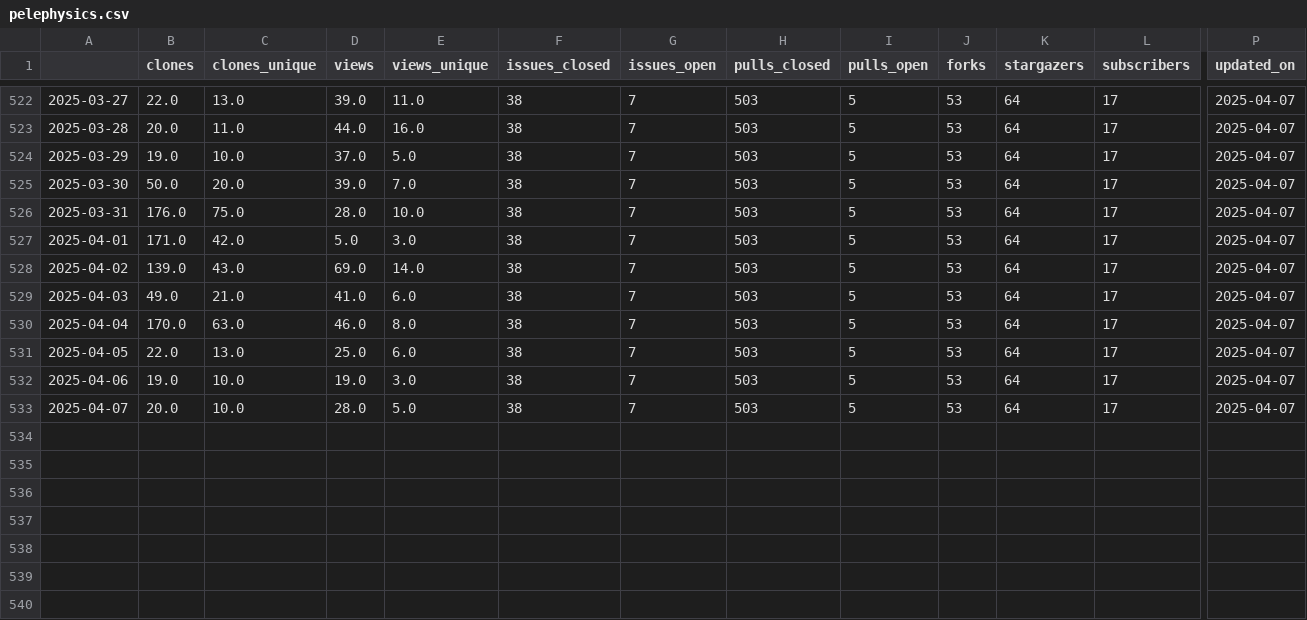
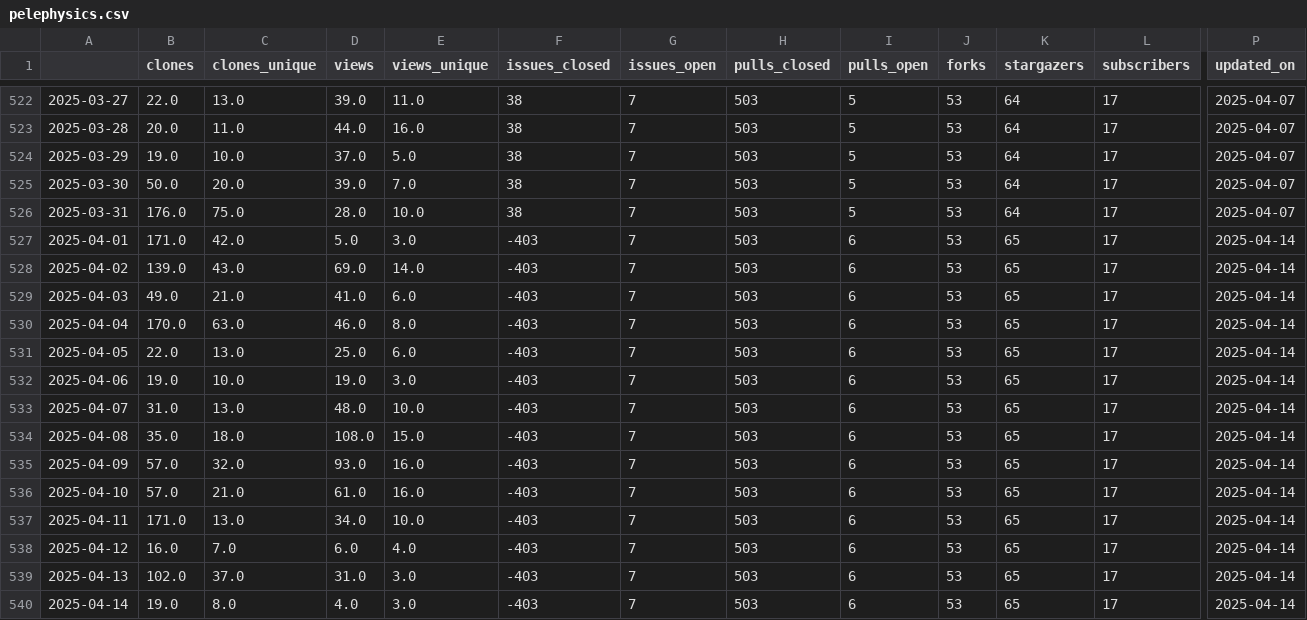
Before and after one commit to malihass/osos, a CSV file: data/pelephysics.csv, drawn as a sheet; only a part is shown, gaps mark what is left out; rows hold the shown columns only; the diff names each change by its address in the sheet, - before the commit and + after, or states it on an @@ line.

```diff
--- a/data/pelephysics.csv
+++ b/data/pelephysics.csv
-F527:F533 (issues_closed): 38
+F527:F533 (issues_closed): -403
-I527:I533 (pulls_open): 5
+I527:I533 (pulls_open): 6
-K527:K533 (stargazers): 64
+K527:K533 (stargazers): 65
-P527:P533 (updated_on): 2025-04-07
+P527:P533 (updated_on): 2025-04-14
-B533 (clones): 20.0
+B533 (clones): 31.0
-C533 (clones_unique): 10.0
+C533 (clones_unique): 13.0
-D533 (views): 28.0
+D533 (views): 48.0
-E533 (views_unique): 5.0
+E533 (views_unique): 10.0
+row 534: 2025-04-08 | 35.0 | 18.0 | 108.0 | 15.0 | -403 | 7 | 503 | 6 | 53 | 65 | 17 | 2025-04-14
+row 535: 2025-04-09 | 57.0 | 32.0 | 93.0 | 16.0 | -403 | 7 | 503 | 6 | 53 | 65 | 17 | 2025-04-14
+row 536: 2025-04-10 | 57.0 | 21.0 | 61.0 | 16.0 | -403 | 7 | 503 | 6 | 53 | 65 | 17 | 2025-04-14
+row 537: 2025-04-11 | 171.0 | 13.0 | 34.0 | 10.0 | -403 | 7 | 503 | 6 | 53 | 65 | 17 | 2025-04-14
+row 538: 2025-04-12 | 16.0 | 7.0 | 6.0 | 4.0 | -403 | 7 | 503 | 6 | 53 | 65 | 17 | 2025-04-14
+row 539: 2025-04-13 | 102.0 | 37.0 | 31.0 | 3.0 | -403 | 7 | 503 | 6 | 53 | 65 | 17 | 2025-04-14
+row 540: 2025-04-14 | 19.0 | 8.0 | 4.0 | 3.0 | -403 | 7 | 503 | 6 | 53 | 65 | 17 | 2025-04-14
```
Also changed, not shown: data/bioreactordesign.csv, data/pelelmex.csv, 15 other files.
